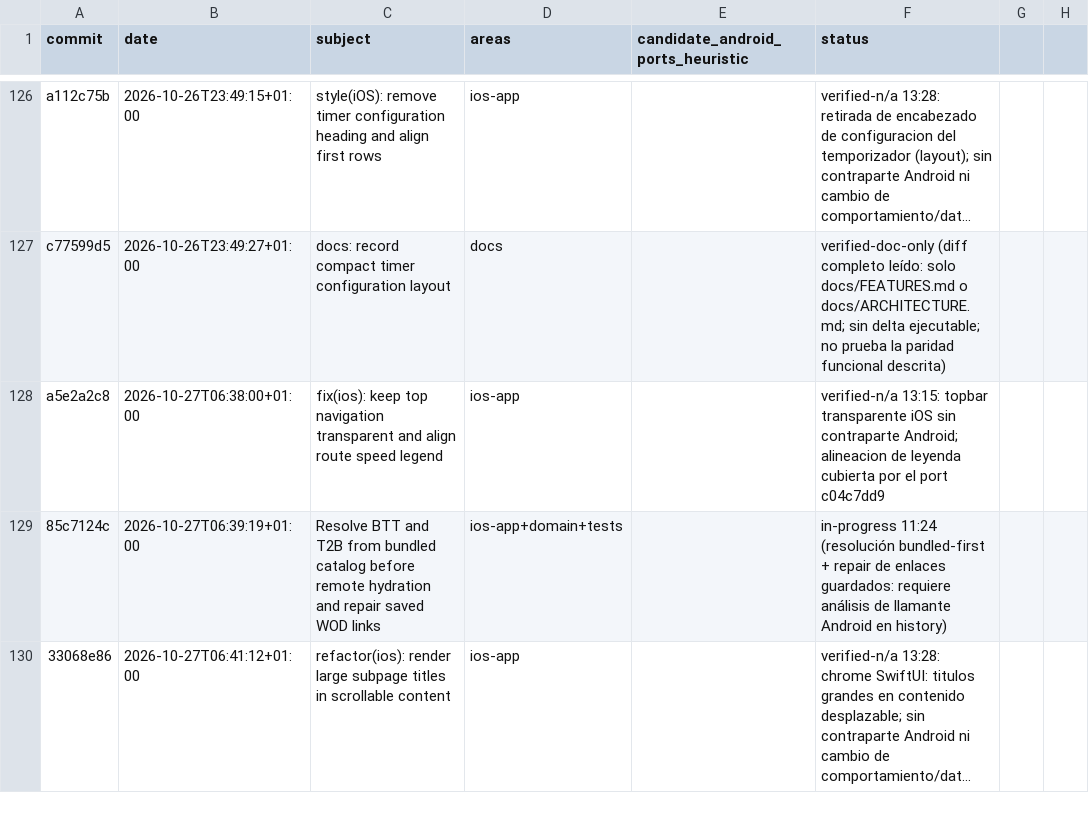
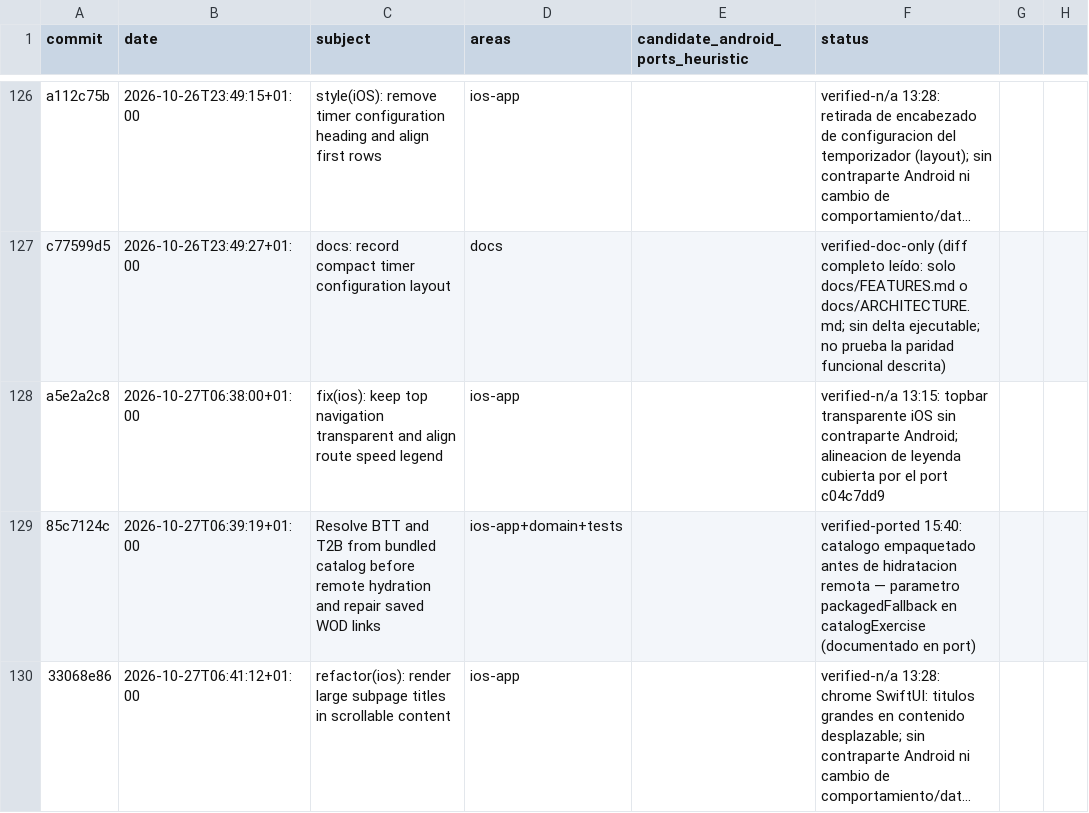
Before and after one commit to rmoya87/repera, a CSV file: android/docs/AUDIT_POSTBD4_WINDOW_MATRIX.csv, drawn as a sheet; only a part is shown, gaps mark what is left out; long unchanged cells end in …; the diff covers the shown part only; the diff names each change by its address in the sheet, - before the commit and + after, or states it on an @@ line.

Commit message:
Matrix post: cadena BTT/T2B verificada portada (catalogExercise + WODHistoryPresentation)

```diff
--- a/android/docs/AUDIT_POSTBD4_WINDOW_MATRIX.csv
+++ b/android/docs/AUDIT_POSTBD4_WINDOW_MATRIX.csv
-F129 (status): in-progress 11:24 (resolución bundled-first + repair de enlaces guardados: requiere análisis de llamante Android en history)
+F129 (status): verified-ported 15:40: catalogo empaquetado antes de hidratacion remota — parametro packagedFallback en catalogExercise (documentado en port)
```
Also changed, not shown: 6 edited cells elsewhere in this file.
